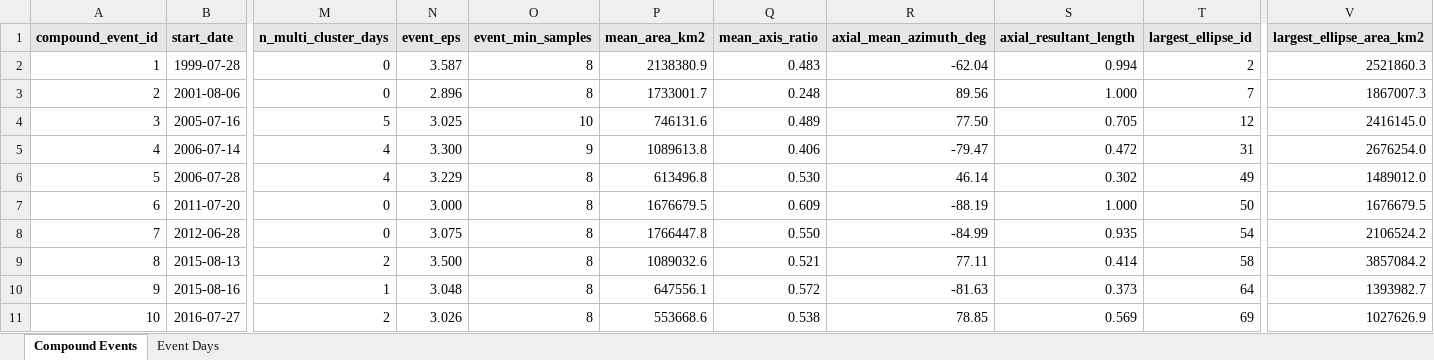
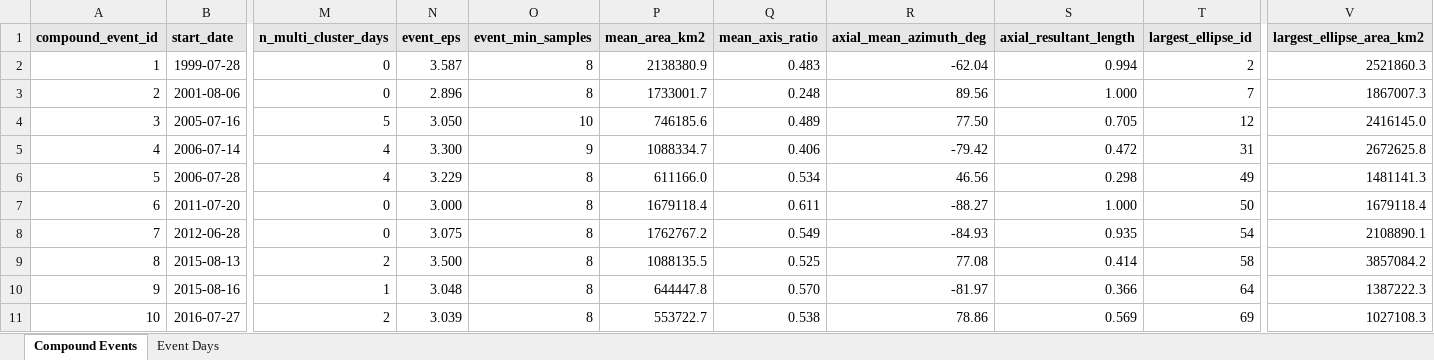
Before and after one commit to fawazbouhamad/scoRch.simulator, an Excel workbook: demo/output/catalogs/05_compound_heatwave_events.xlsx, sheet Compound Events, drawn as a sheet; only a part is shown, gaps mark what is left out; values as stored, in another font and other column widths than the file's, no borders; the diff covers the shown part only; the diff names each change by its address in the sheet, - before the commit and + after, or states it on an @@ line.

```diff
--- a/demo/output/catalogs/05_compound_heatwave_events.xlsx (sheet Compound Events)
+++ b/demo/output/catalogs/05_compound_heatwave_events.xlsx (sheet Compound Events)
-N4 (event_eps): 3.025
+N4 (event_eps): 3.050
-P4 (mean_area_km2): 746131.6
+P4 (mean_area_km2): 746185.6
-P5 (mean_area_km2): 1089613.8
+P5 (mean_area_km2): 1088334.7
-R5 (axial_mean_azimuth_deg): -79.47
+R5 (axial_mean_azimuth_deg): -79.42
-V5 (largest_ellipse_area_km2): 2676254.0
+V5 (largest_ellipse_area_km2): 2672625.8
-P6 (mean_area_km2): 613496.8
+P6 (mean_area_km2): 611166.0
-Q6 (mean_axis_ratio): 0.530
+Q6 (mean_axis_ratio): 0.534
-R6 (axial_mean_azimuth_deg): 46.14
+R6 (axial_mean_azimuth_deg): 46.56
-S6 (axial_resultant_length): 0.302
+S6 (axial_resultant_length): 0.298
-V6 (largest_ellipse_area_km2): 1489012.0
+V6 (largest_ellipse_area_km2): 1481141.3
-P7 (mean_area_km2): 1676679.5
+P7 (mean_area_km2): 1679118.4
-Q7 (mean_axis_ratio): 0.609
+Q7 (mean_axis_ratio): 0.611
-R7 (axial_mean_azimuth_deg): -88.19
+R7 (axial_mean_azimuth_deg): -88.27
-V7 (largest_ellipse_area_km2): 1676679.5
+V7 (largest_ellipse_area_km2): 1679118.4
-P8 (mean_area_km2): 1766447.8
+P8 (mean_area_km2): 1762767.2
-Q8 (mean_axis_ratio): 0.550
+Q8 (mean_axis_ratio): 0.549
-R8 (axial_mean_azimuth_deg): -84.99
+R8 (axial_mean_azimuth_deg): -84.93
-V8 (largest_ellipse_area_km2): 2106524.2
+V8 (largest_ellipse_area_km2): 2108890.1
-P9 (mean_area_km2): 1089032.6
+P9 (mean_area_km2): 1088135.5
-Q9 (mean_axis_ratio): 0.521
+Q9 (mean_axis_ratio): 0.525
-R9 (axial_mean_azimuth_deg): 77.11
+R9 (axial_mean_azimuth_deg): 77.08
-P10 (mean_area_km2): 647556.1
+P10 (mean_area_km2): 644447.8
-Q10 (mean_axis_ratio): 0.572
+Q10 (mean_axis_ratio): 0.570
-R10 (axial_mean_azimuth_deg): -81.63
+R10 (axial_mean_azimuth_deg): -81.97
-S10 (axial_resultant_length): 0.373
+S10 (axial_resultant_length): 0.366
-V10 (largest_ellipse_area_km2): 1393982.7
+V10 (largest_ellipse_area_km2): 1387222.3
-N11 (event_eps): 3.026
+N11 (event_eps): 3.039
-P11 (mean_area_km2): 553668.6
+P11 (mean_area_km2): 553722.7
-R11 (axial_mean_azimuth_deg): 78.85
+R11 (axial_mean_azimuth_deg): 78.86
-V11 (largest_ellipse_area_km2): 1027626.9
+V11 (largest_ellipse_area_km2): 1027108.3
```
Also changed, not shown: 1 added row, 105 edited cells and row numbers in column A elsewhere in this sheet, sheet Event Days, demo/output/Heatwave_Statistics.xlsx, demo/output/catalogs/04_extreme_heatwave_ellipses.xlsx, 23 other files.
